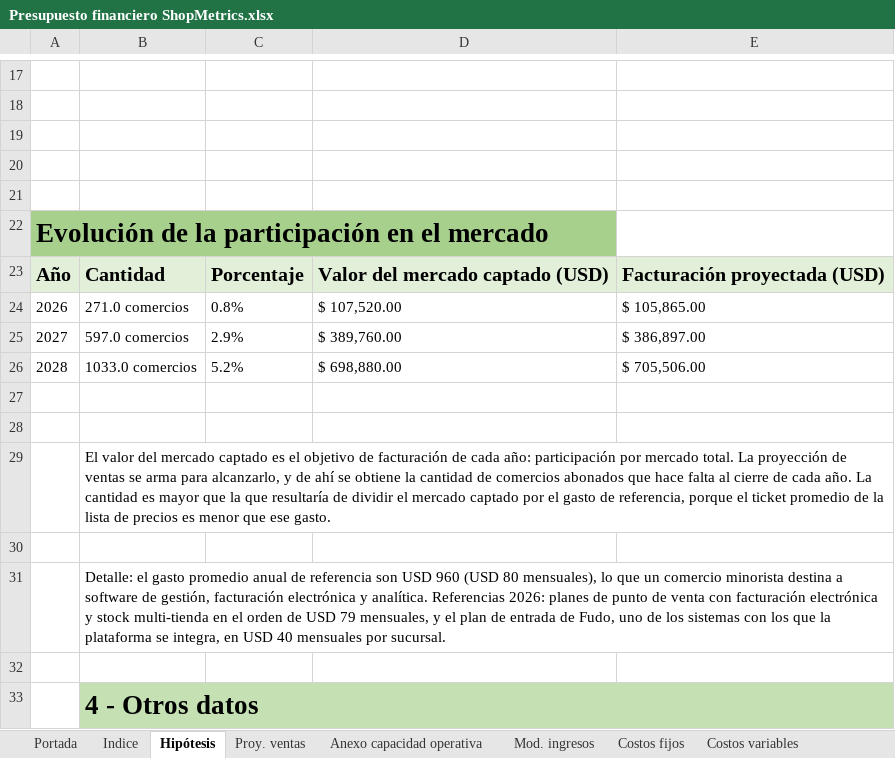
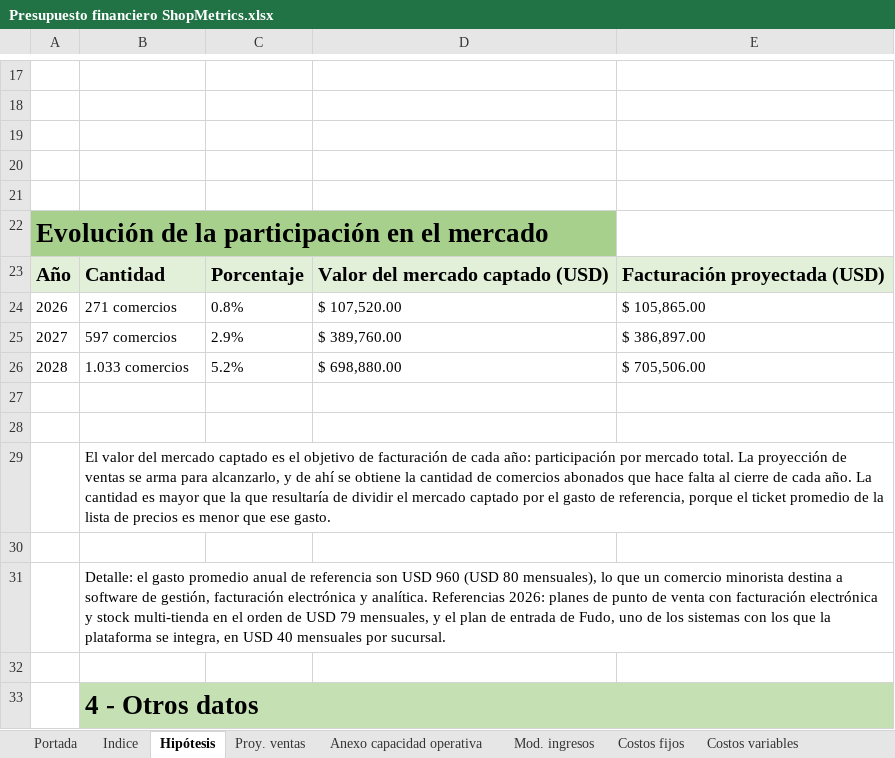
Before and after one commit to javieravellanedaa/ShopMetrics-Negocio, an Excel workbook: documento/Presupuesto financiero ShopMetrics.xlsx, sheet Hipótesis, drawn as a sheet; only a part is shown, gaps mark what is left out; values as stored, in another font and other column widths than the file's, no borders; charts and pictures not drawn; the diff names each change by its address in the sheet, - before the commit and + after, or states it on an @@ line.

```diff
--- a/documento/Presupuesto financiero ShopMetrics.xlsx (sheet Hipótesis)
+++ b/documento/Presupuesto financiero ShopMetrics.xlsx (sheet Hipótesis)
-B24: 271.0 comercios
+B24: 271 comercios
-B25: 597.0 comercios
+B25: 597 comercios
-B26: 1033.0 comercios
+B26: 1.033 comercios
```
Also changed, not shown: sheet Plan de Contingencia, sheet Escenario 1, sheet Escenario 2, sheet Escenario 3, sheet Costos RRHH, charts or pictures, 2 other files.
